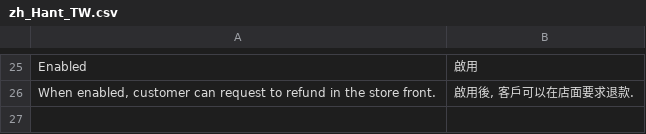
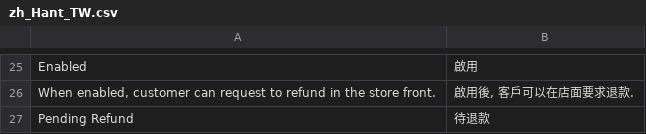
Before and after one commit to congvt305/staging-twap, a CSV file: app/code/Eguana/CustomerRefund/i18n/zh_Hant_TW.csv, drawn as a sheet; only a part is shown, gaps mark what is left out; the diff names each change by its address in the sheet, - before the commit and + after, or states it on an @@ line.

Commit message:
add translation

```diff
--- a/app/code/Eguana/CustomerRefund/i18n/zh_Hant_TW.csv
+++ b/app/code/Eguana/CustomerRefund/i18n/zh_Hant_TW.csv
+row 27: Pending Refund | 待退款
```
Also changed, not shown: 3 other files.
